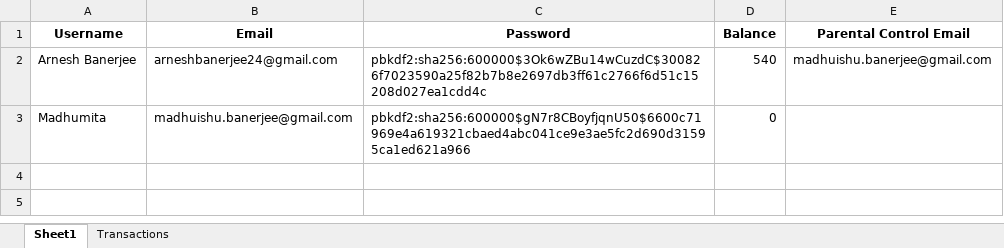
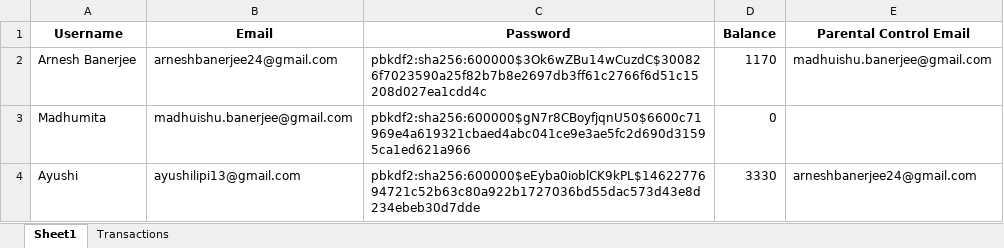
Before and after one commit to Link-on-github/Finance-Tracking-Applicaiton, an Excel workbook: data.xlsx, sheet Sheet1, drawn as a sheet; values as stored, in another font and other column widths than the file's, no borders; the diff names each change by its address in the sheet, - before the commit and + after, or states it on an @@ line.

```diff
--- a/data.xlsx (sheet Sheet1)
+++ b/data.xlsx (sheet Sheet1)
-D2 (Balance): 540
+D2 (Balance): 1170
+row 4: Ayushi | ayushilipi13@gmail.com | pbkdf2:sha256:600000$eEyba0ioblCK9kPL$1462277694721c52b63c80a922b1727036bd55dac573d43e8d234ebeb30d7dde | 3330 | arneshbanerjee24@gmail.com
```
Also changed, not shown: sheet Transactions, 9 other files.
